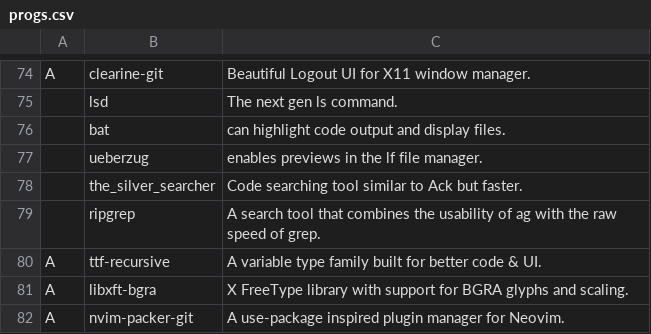
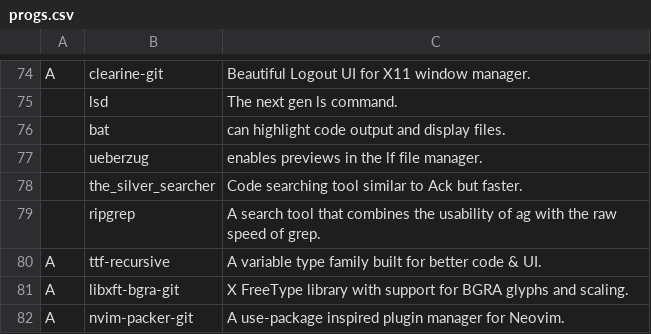
Before and after one commit to XcaliBuR75/LARBS, a CSV file: progs.csv, drawn as a sheet; only a part is shown, gaps mark what is left out.

Commit message:
Updated

```diff
--- a/progs.csv
+++ b/progs.csv
@@ -80,3 +80,3 @@ A,clearine-git,"Beautiful Logout UI for X11 window manager."
 A,ttf-recursive,"A variable type family built for better code & UI."
-A,libxft-bgra,"X FreeType library with support for BGRA glyphs and scaling."
+A,libxft-bgra-git,"X FreeType library with support for BGRA glyphs and scaling."
 A,nvim-packer-git,"A use-package inspired plugin manager for Neovim."
```
